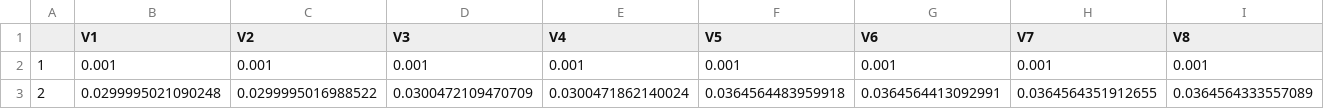
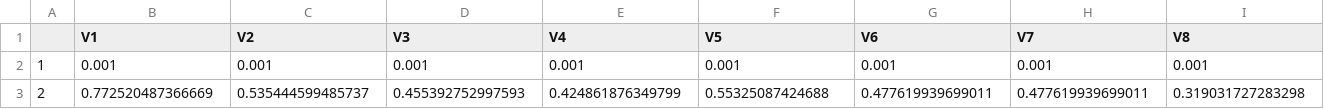
Before and after one commit to zizzly/R_GPR, a CSV file: KDrift.csv, drawn as a sheet; only a part is shown; removed rows and columns are numbered as before the commit, all else as after; rows hold the shown columns only; the diff names each change by its address in the sheet, - before the commit and + after, or states it on an @@ line.

```diff
--- a/KDrift.csv
+++ b/KDrift.csv
-row 3: 2 | 0.0299995021090248 | 0.0299995016988522 | 0.0300472109470709 | 0.0300471862140024 | 0.0364564483959918 | 0.0364564413092991 | 0.0364564351912655 | 0.0364564333557089
+row 3: 2 | 0.772520487366669 | 0.535444599485737 | 0.455392752997593 | 0.424861876349799 | 0.55325087424688 | 0.477619939699011 | 0.477619939699011 | 0.319031727283298
```
Also changed, not shown: DiffFit.csv, DriftFit.csv, 16 other files.
